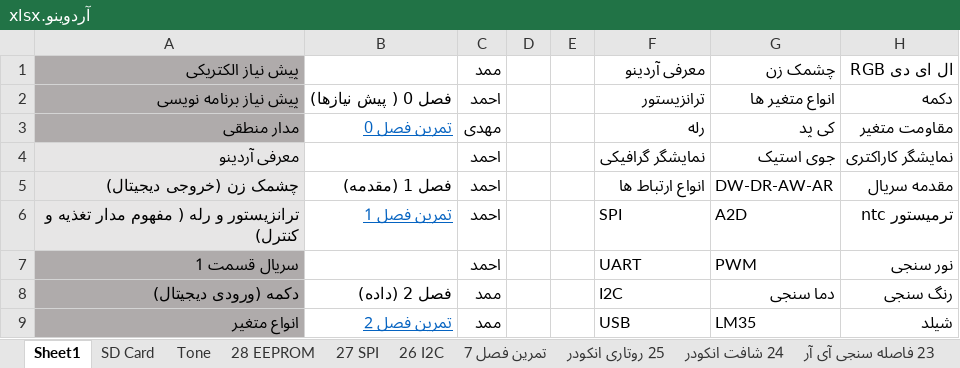
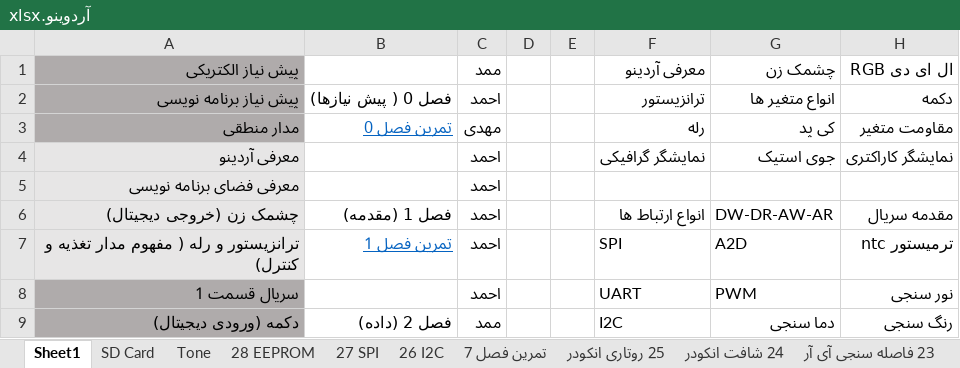
Before and after one commit to malekzahedi/arduinotadris, an Excel workbook: چارت آموزشی/آردوینو.xlsx, sheet Sheet1, drawn as a sheet; only a part is shown; the shorter side is filled out with more unchanged rows; values as stored, in another font and other column widths than the file's, no borders; the diff names each change by its address in the sheet, - before the commit and + after, or states it on an @@ line.

```diff
--- a/چارت آموزشی/آردوینو.xlsx (sheet Sheet1)
+++ b/چارت آموزشی/آردوینو.xlsx (sheet Sheet1)
+row 5: معرفی فضای برنامه نویسی |  | احمد
```
Also changed, not shown: sheet 5 دکمه, other sheet tabs.
